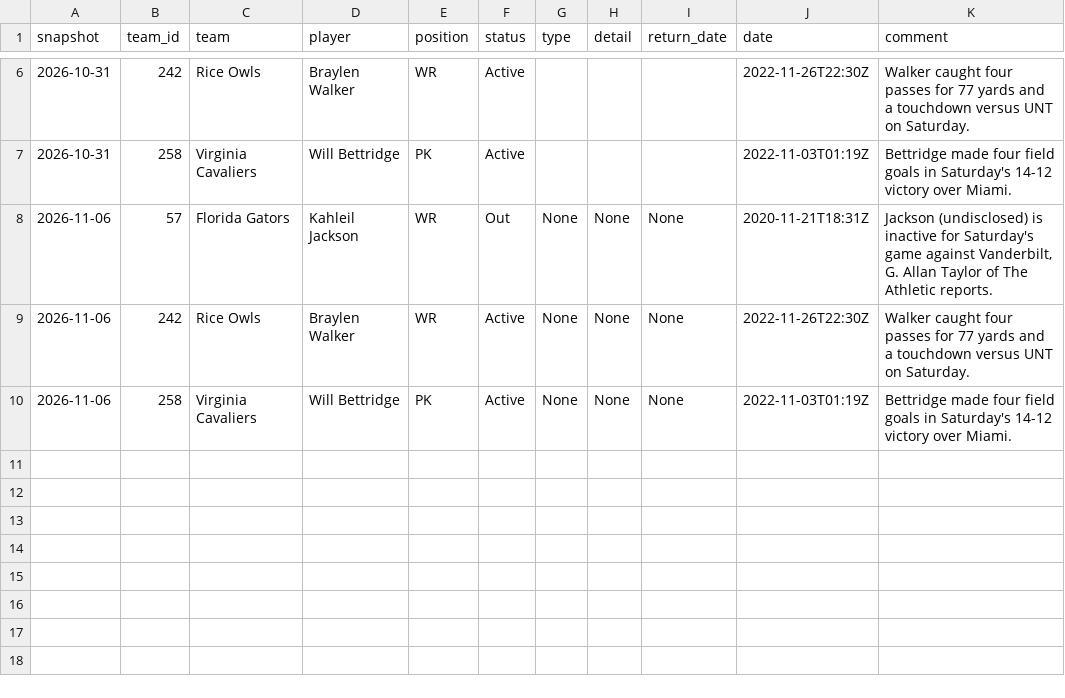
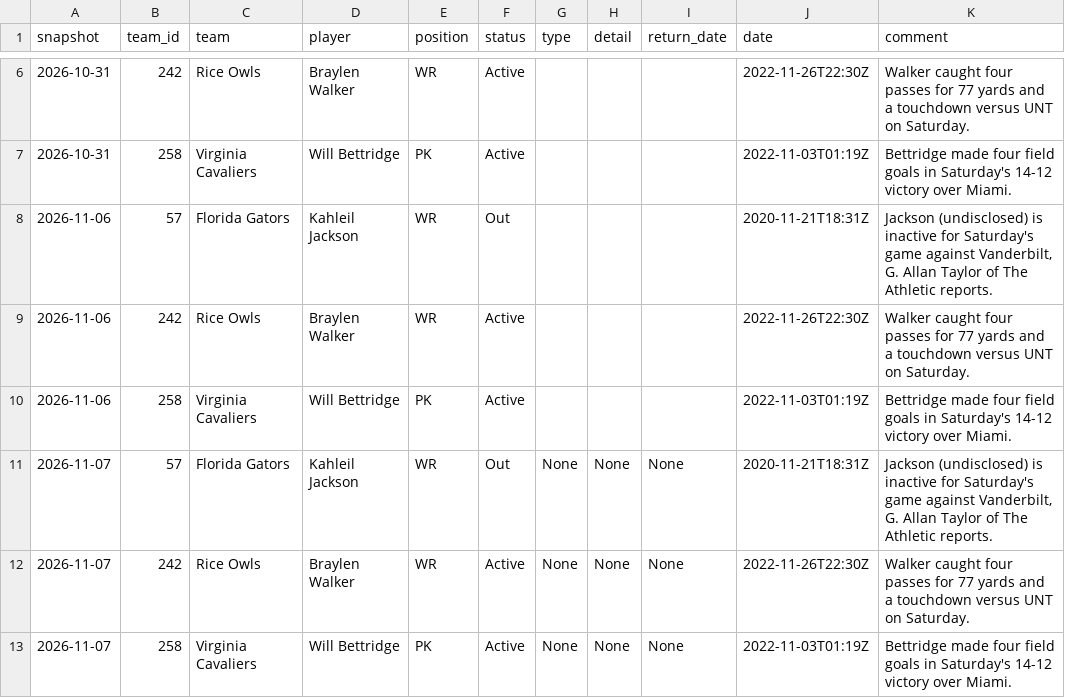
Before and after one commit to rudypospisil/college_football, a CSV file: data/injuries/injuries.csv, drawn as a sheet; only a part is shown, gaps mark what is left out.

```diff
--- a/data/injuries/injuries.csv
+++ b/data/injuries/injuries.csv
@@ -7,4 +7,7 @@ snapshot,team_id,team,player,position,status,type,detail,return_date,date,commen
 2026-10-31,258,Virginia Cavaliers,Will Bettridge,PK,Active,,,,2022-11-03T01:19Z,Bettridge made four field goals in Saturday's 14-12 victory over Miami.
-2026-11-06,57,Florida Gators,Kahleil Jackson,WR,Out,None,None,None,2020-11-21T18:31Z,"Jackson (undisclosed) is inactive for Saturday's game against Vanderbilt, G. Allan Taylor of The Athletic reports."
-2026-11-06,242,Rice Owls,Braylen Walker,WR,Active,None,None,None,2022-11-26T22:30Z,Walker caught four passes for 77 yards and a touchdown versus UNT on Saturday.
-2026-11-06,258,Virginia Cavaliers,Will Bettridge,PK,Active,None,None,None,2022-11-03T01:19Z,Bettridge made four field goals in Saturday's 14-12 victory over Miami.
+2026-11-06,57,Florida Gators,Kahleil Jackson,WR,Out,,,,2020-11-21T18:31Z,"Jackson (undisclosed) is inactive for Saturday's game against Vanderbilt, G. Allan Taylor of The Athletic reports."
+2026-11-06,242,Rice Owls,Braylen Walker,WR,Active,,,,2022-11-26T22:30Z,Walker caught four passes for 77 yards and a touchdown versus UNT on Saturday.
+2026-11-06,258,Virginia Cavaliers,Will Bettridge,PK,Active,,,,2022-11-03T01:19Z,Bettridge made four field goals in Saturday's 14-12 victory over Miami.
+2026-11-07,57,Florida Gators,Kahleil Jackson,WR,Out,None,None,None,2020-11-21T18:31Z,"Jackson (undisclosed) is inactive for Saturday's game against Vanderbilt, G. Allan Taylor of The Athletic reports."
+2026-11-07,242,Rice Owls,Braylen Walker,WR,Active,None,None,None,2022-11-26T22:30Z,Walker caught four passes for 77 yards and a touchdown versus UNT on Saturday.
+2026-11-07,258,Virginia Cavaliers,Will Bettridge,PK,Active,None,None,None,2022-11-03T01:19Z,Bettridge made four field goals in Saturday's 14-12 victory over Miami.
```
Also changed, not shown: 3 other files.
